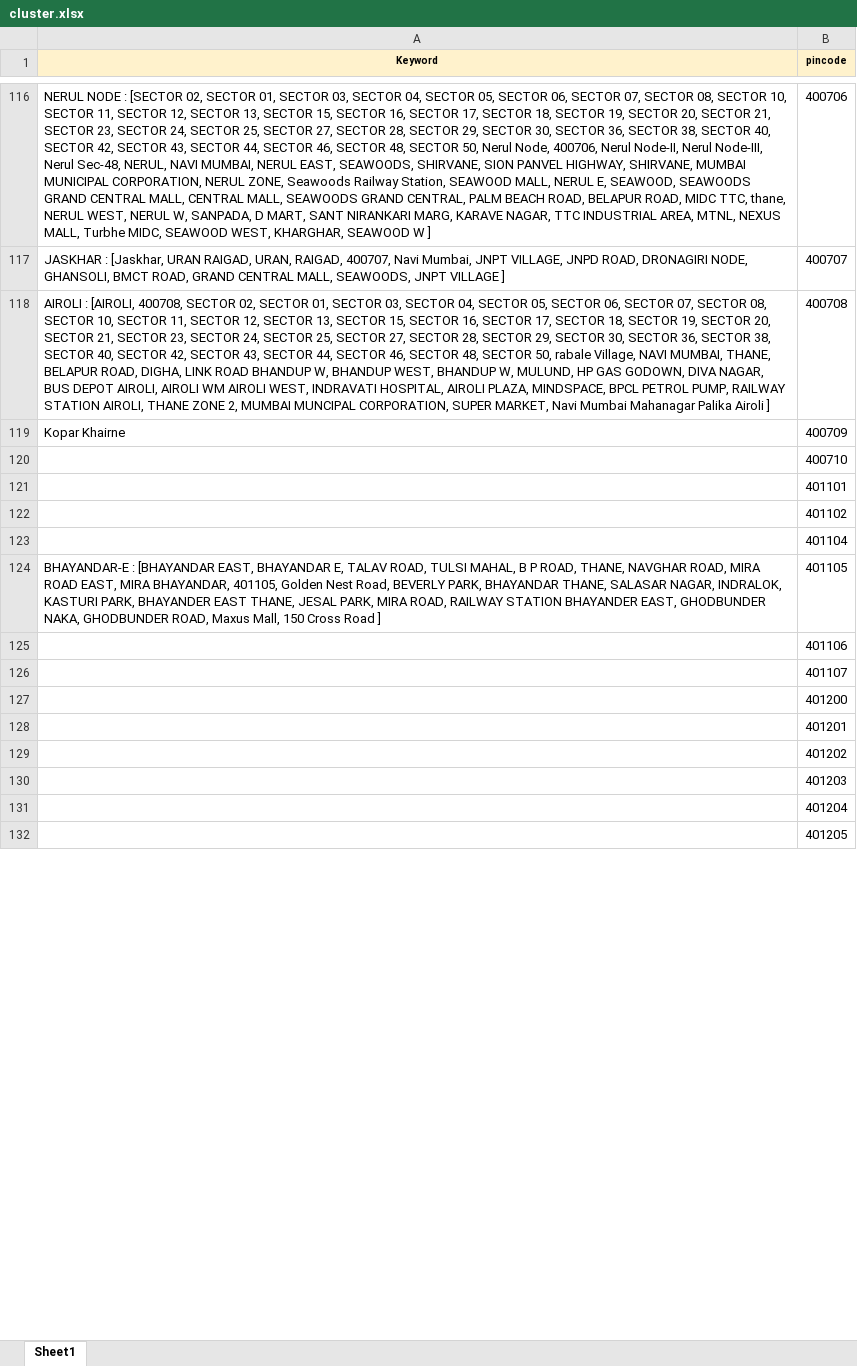
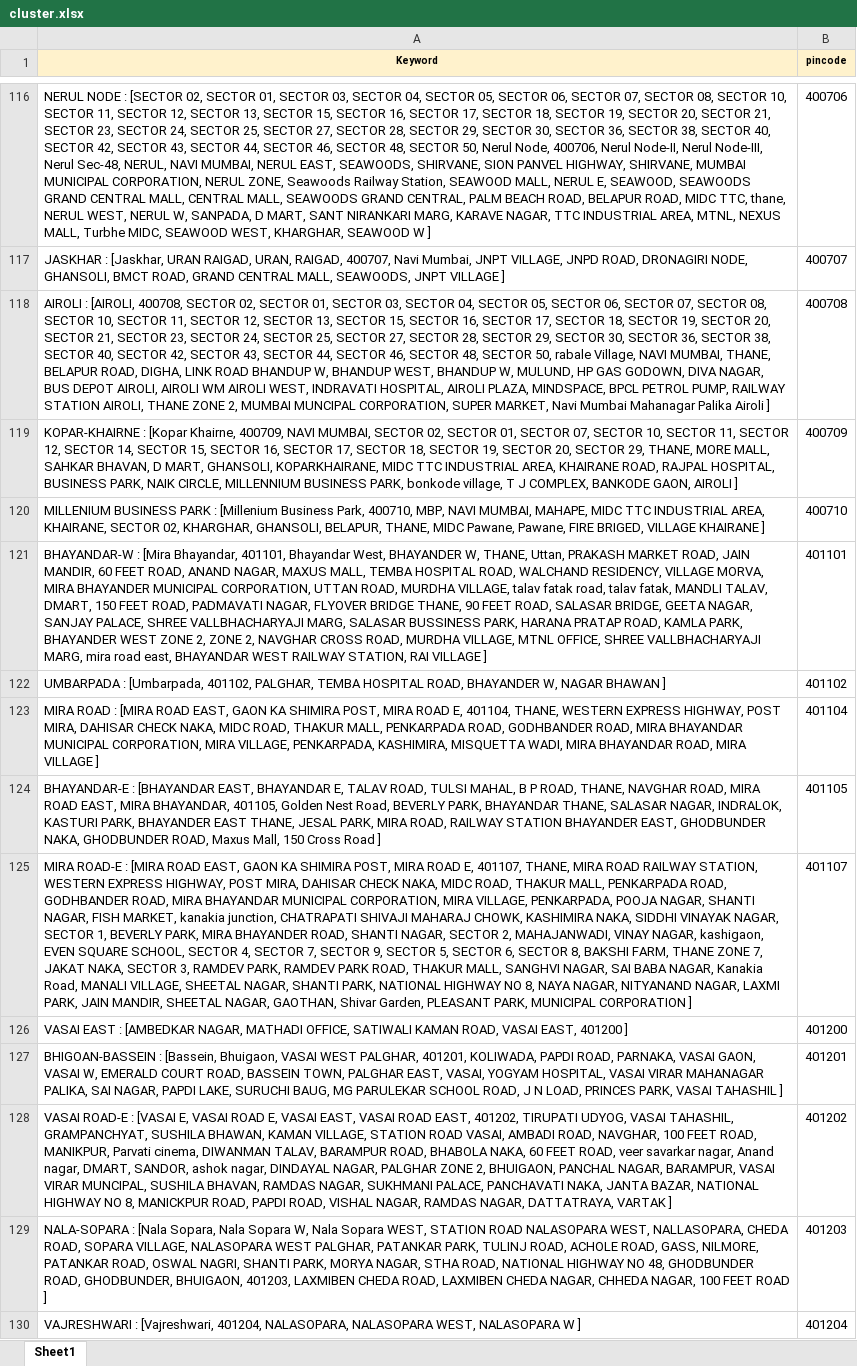
Before and after one commit to Data-Dev20/address-matching, an Excel workbook: add/cluster.xlsx, sheet Sheet1, drawn as a sheet; only a part is shown, gaps mark what is left out; values as stored, in another font and other column widths than the file's, no borders; conditional formats not drawn; removed rows and columns are numbered as before the commit, all else as after; the diff covers the shown part only; the diff names each change by its address in the sheet, - before the commit and + after, or states it on an @@ line.

```diff
--- a/add/cluster.xlsx (sheet Sheet1)
+++ b/add/cluster.xlsx (sheet Sheet1)
-A119 (Keyword): Kopar Khairne
+A119 (Keyword): KOPAR-KHAIRNE : [Kopar Khairne, 400709, NAVI MUMBAI, SECTOR 02, SECTOR 01, SECTOR 07, SECTOR 10, SECTOR 11, SECTOR 12, SECTOR 14, SECTOR 15, SECTOR 16, SECTOR 17, SECTOR 18, SECTOR 19, SECTOR 20, SECTOR 29, THANE, MORE MALL, SAHKAR BHAVAN, D MART, GHANSOLI, KOPARKHAIRANE, MIDC TTC INDUSTRIAL AREA, KHAIRANE ROAD, RAJPAL HOSPITAL, BUSINESS PARK, NAIK CIRCLE, MILLENNIUM BUSINESS PARK, bonkode village, T J COMPLEX, BANKODE GAON, AIROLI ]
-A120 (Keyword): (empty)
+A120 (Keyword): MILLENIUM BUSINESS PARK : [Millenium Business Park, 400710, MBP, NAVI MUMBAI, MAHAPE, MIDC TTC INDUSTRIAL AREA, KHAIRANE, SECTOR 02, KHARGHAR, GHANSOLI, BELAPUR, THANE, MIDC Pawane, Pawane, FIRE BRIGED, VILLAGE KHAIRANE ]
-A121 (Keyword): (empty)
+A121 (Keyword): BHAYANDAR-W : [Mira Bhayandar, 401101, Bhayandar West, BHAYANDER W, THANE, Uttan, PRAKASH MARKET ROAD, JAIN MANDIR, 60 FEET ROAD, ANAND NAGAR, MAXUS MALL, TEMBA HOSPITAL ROAD, WALCHAND RESIDENCY, VILLAGE MORVA, MIRA BHAYANDER MUNICIPAL CORPORATION, UTTAN ROAD, MURDHA VILLAGE, talav fatak road, talav fatak, MANDLI TALAV, DMART, 150 FEET ROAD, PADMAVATI NAGAR, FLYOVER BRIDGE THANE, 90 FEET ROAD, SALASAR BRIDGE, GEETA NAGAR, SANJAY PALACE, SHREE VALLBHACHARYAJI MARG, SALASAR BUSSINESS PARK, HARANA PRATAP ROAD, KAMLA PARK, BHAYANDER WEST ZONE 2, ZONE 2, NAVGHAR CROSS ROAD, MURDHA VILLAGE, MTNL OFFICE, SHREE VALLBHACHARYAJI MARG, mira road east, BHAYANDAR WEST RAILWAY STATION, RAI VILLAGE ]
-A122 (Keyword): (empty)
+A122 (Keyword): UMBARPADA : [Umbarpada, 401102, PALGHAR, TEMBA HOSPITAL ROAD, BHAYANDER W, NAGAR BHAWAN ]
-A123 (Keyword): (empty)
+A123 (Keyword): MIRA ROAD : [MIRA ROAD EAST, GAON KA SHIMIRA POST, MIRA ROAD E, 401104, THANE, WESTERN EXPRESS HIGHWAY, POST MIRA, DAHISAR CHECK NAKA, MIDC ROAD, THAKUR MALL, PENKARPADA ROAD, GODHBANDER ROAD, MIRA BHAYANDAR MUNICIPAL CORPORATION, MIRA VILLAGE, PENKARPADA, KASHIMIRA, MISQUETTA WADI, MIRA BHAYANDAR ROAD, MIRA VILLAGE ]
-row 125:  | 401106
-A125 (Keyword): (empty)
+A125 (Keyword): MIRA ROAD-E : [MIRA ROAD EAST, GAON KA SHIMIRA POST, MIRA ROAD E, 401107, THANE, MIRA ROAD RAILWAY STATION, WESTERN EXPRESS HIGHWAY, POST MIRA, DAHISAR CHECK NAKA, MIDC ROAD, THAKUR MALL, PENKARPADA ROAD, GODHBANDER ROAD, MIRA BHAYANDAR MUNICIPAL CORPORATION, MIRA VILLAGE, PENKARPADA, POOJA NAGAR, SHANTI NAGAR, FISH MARKET, kanakia junction, CHATRAPATI SHIVAJI MAHARAJ CHOWK, KASHIMIRA NAKA, SIDDHI VINAYAK NAGAR, SECTOR 1, BEVERLY PARK, MIRA BHAYANDER ROAD, SHANTI NAGAR, SECTOR 2, MAHAJANWADI, VINAY NAGAR, kashigaon, EVEN SQUARE SCHOOL, SECTOR 4, SECTOR 7, SECTOR 9, SECTOR 5, SECTOR 6, SECTOR 8, BAKSHI FARM, THANE ZONE 7, JAKAT NAKA, SECTOR 3, RAMDEV PARK, RAMDEV PARK ROAD, THAKUR MALL, SANGHVI NAGAR, SAI BABA NAGAR, Kanakia Road, MANALI VILLAGE, SHEETAL NAGAR, SHANTI PARK, NATIONAL HIGHWAY NO 8, NAYA NAGAR, NITYANAND NAGAR, LAXMI PARK, JAIN MANDIR, SHEETAL NAGAR, GAOTHAN, Shivar Garden, PLEASANT PARK, MUNICIPAL CORPORATION ]
-A126 (Keyword): (empty)
+A126 (Keyword): VASAI EAST : [AMBEDKAR NAGAR, MATHADI OFFICE, SATIWALI KAMAN ROAD, VASAI EAST, 401200 ]
-A127 (Keyword): (empty)
+A127 (Keyword): BHIGOAN-BASSEIN : [Bassein, Bhuigaon, VASAI WEST PALGHAR, 401201, KOLIWADA, PAPDI ROAD, PARNAKA, VASAI GAON, VASAI W, EMERALD COURT ROAD, BASSEIN TOWN, PALGHAR EAST, VASAI, YOGYAM HOSPITAL, VASAI VIRAR MAHANAGAR PALIKA, SAI NAGAR, PAPDI LAKE, SURUCHI BAUG, MG PARULEKAR SCHOOL ROAD, J N LOAD, PRINCES PARK, VASAI TAHASHIL ]
-A128 (Keyword): (empty)
+A128 (Keyword): VASAI ROAD-E : [VASAI E, VASAI ROAD E, VASAI EAST, VASAI ROAD EAST, 401202, TIRUPATI UDYOG, VASAI TAHASHIL, GRAMPANCHYAT, SUSHILA BHAWAN, KAMAN VILLAGE, STATION ROAD VASAI, AMBADI ROAD, NAVGHAR, 100 FEET ROAD, MANIKPUR, Parvati cinema, DIWANMAN TALAV, BARAMPUR ROAD, BHABOLA NAKA, 60 FEET ROAD, veer savarkar nagar, Anand nagar, DMART, SANDOR, ashok nagar, DINDAYAL NAGAR, PALGHAR ZONE 2, BHUIGAON, PANCHAL NAGAR, BARAMPUR, VASAI VIRAR MUNCIPAL, SUSHILA BHAVAN, RAMDAS NAGAR, SUKHMANI PALACE, PANCHAVATI NAKA, JANTA BAZAR, NATIONAL HIGHWAY NO 8, MANICKPUR ROAD, PAPDI ROAD, VISHAL NAGAR, RAMDAS NAGAR, DATTATRAYA, VARTAK ]
-A129 (Keyword): (empty)
+A129 (Keyword): NALA-SOPARA : [Nala Sopara, Nala Sopara W, Nala Sopara WEST, STATION ROAD NALASOPARA WEST, NALLASOPARA, CHEDA ROAD, SOPARA VILLAGE, NALASOPARA WEST PALGHAR, PATANKAR PARK, TULINJ ROAD, ACHOLE ROAD, GASS, NILMORE, PATANKAR ROAD, OSWAL NAGRI, SHANTI PARK, MORYA NAGAR, STHA ROAD, NATIONAL HIGHWAY NO 48, GHODBUNDER ROAD, GHODBUNDER, BHUIGAON, 401203, LAXMIBEN CHEDA ROAD, LAXMIBEN CHEDA NAGAR, CHHEDA NAGAR, 100 FEET ROAD ]
-A130 (Keyword): (empty)
+A130 (Keyword): VAJRESHWARI : [Vajreshwari, 401204, NALASOPARA, NALASOPARA WEST, NALASOPARA W ]
-row 132:  | 401205
```
Also changed, not shown: 1 removed row and 18 edited cells elsewhere in this sheet, hidden cells, add/agents.xlsx, 3 other files.
